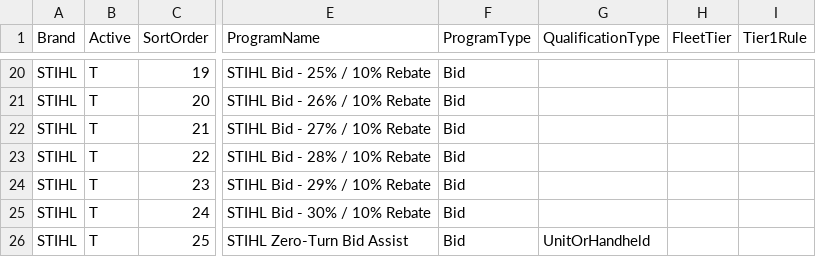
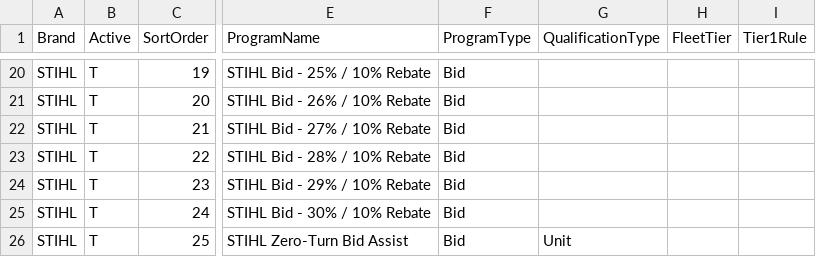
Before and after one commit to WestEndPower/stihl-battery-configurator, a CSV file: data/bid-fleet.csv, drawn as a sheet; only a part is shown, gaps mark what is left out; the diff names each change by its address in the sheet, - before the commit and + after, or states it on an @@ line.

Commit message:
replaced bid-fleet

```diff
--- a/data/bid-fleet.csv
+++ b/data/bid-fleet.csv
-G26 (QualificationType): UnitOrHandheld
+G26 (QualificationType): Unit
```
